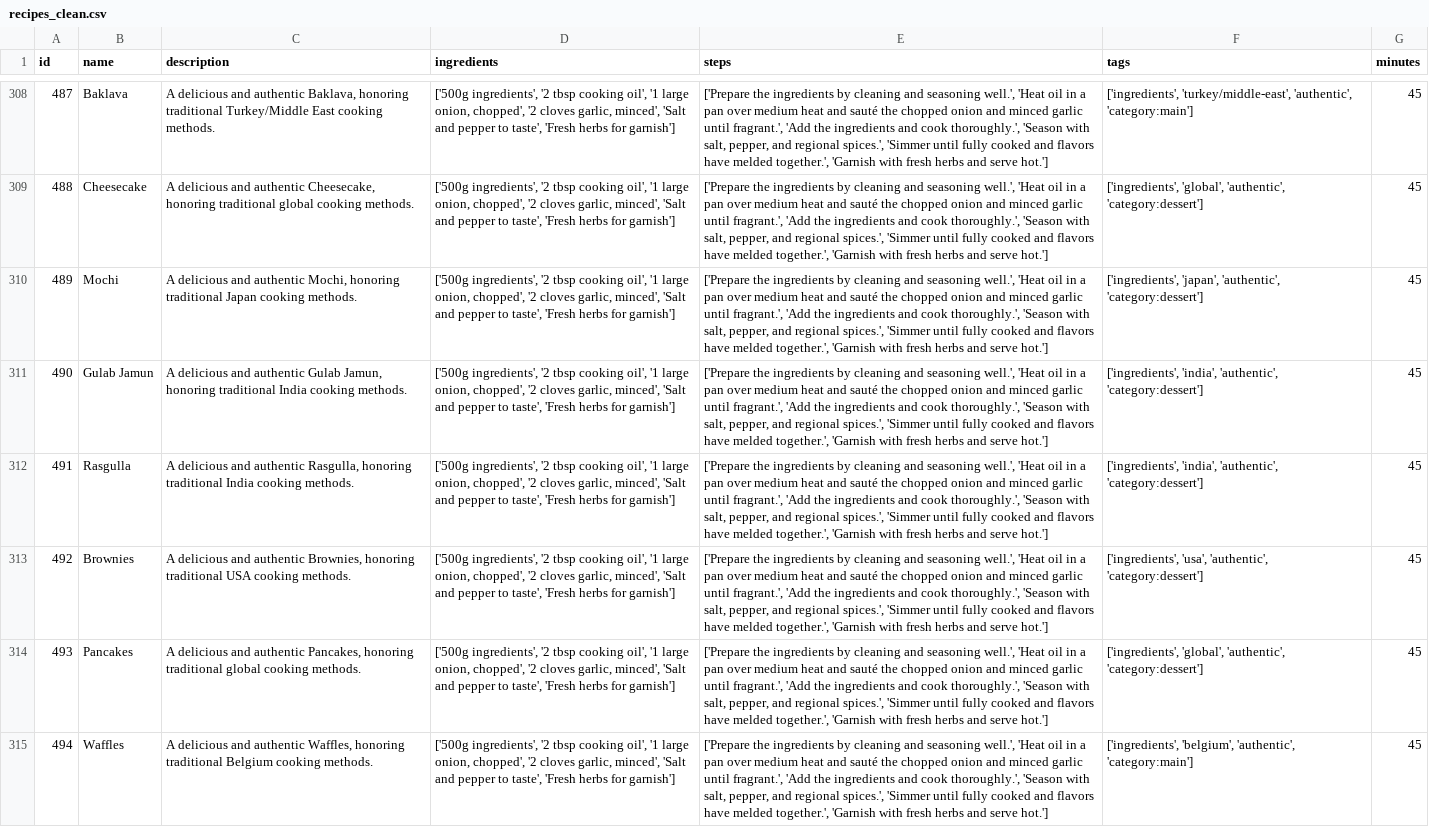
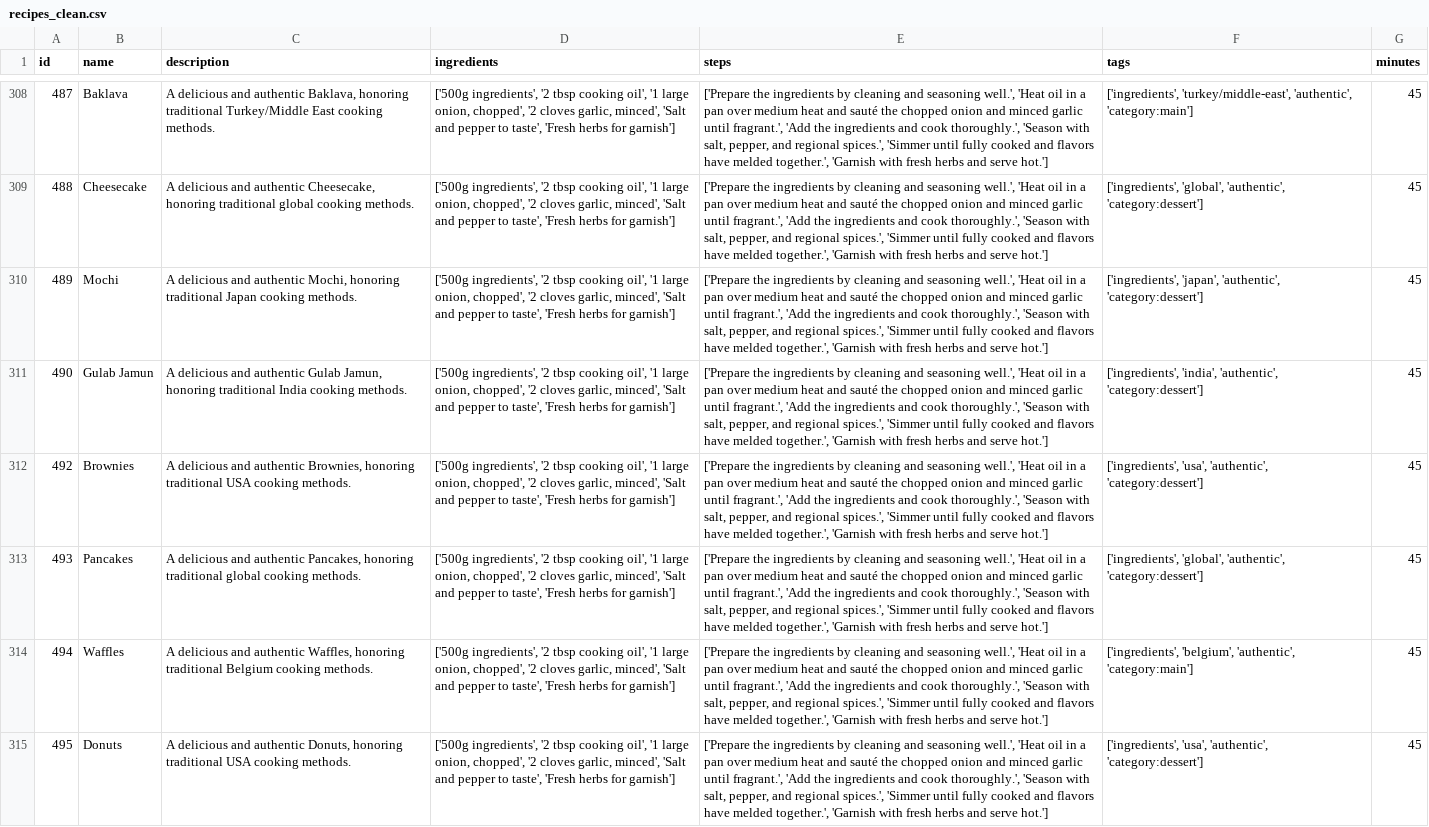
Before and after one commit to introducingrit/ChefLogic, a CSV file: data/processed/recipes_clean.csv, drawn as a sheet; only a part is shown, gaps mark what is left out; the shorter side is filled out with more unchanged rows; the diff names each change by its address in the sheet, - before the commit and + after, or states it on an @@ line.

Commit message:
Fix: Removed placeholder duplicate of Rasgulla (ID 491)

```diff
--- a/data/processed/recipes_clean.csv
+++ b/data/processed/recipes_clean.csv
-row 312: 491 | Rasgulla | A delicious and authentic Rasgulla, honoring traditional India cooking methods. | ['500g ingredients', '2 tbsp cooking oil', '1 large onion, chopped', '2 cloves garlic, minced', 'Salt and pepper to taste', 'Fresh herbs for garnish'] | ['Prepare the ingredients by cleaning and seasoning well.', 'Heat oil in a pan over medium heat and sauté the chopped onion and minced garlic until fragrant.', 'Add the ingredients and cook thoroughly.', 'Season with salt, pepper, and regional spices.', 'Simmer until fully cooked and flavors have melded together.', 'Garnish with fresh herbs and serve hot.'] | ['ingredients', 'india', 'authentic', 'category:dessert'] | 45
```
